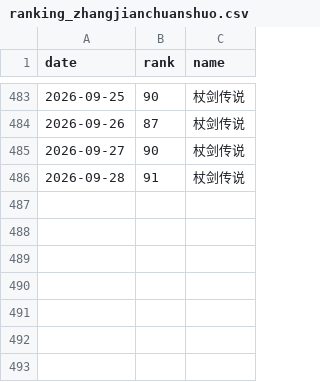
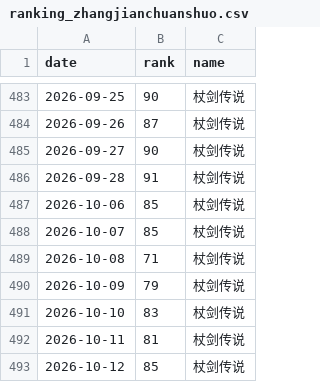
Before and after one commit to as167888/zhangjianchuanshuo-report, a CSV file: ranking_zhangjianchuanshuo.csv, drawn as a sheet; only a part is shown, gaps mark what is left out.

```diff
--- a/ranking_zhangjianchuanshuo.csv
+++ b/ranking_zhangjianchuanshuo.csv
@@ -486 +486,8 @@
 2026-09-28,91,杖剑传说
+2026-10-06,85,杖剑传说
+2026-10-07,85,杖剑传说
+2026-10-08,71,杖剑传说
+2026-10-09,79,杖剑传说
+2026-10-10,83,杖剑传说
+2026-10-11,81,杖剑传说
+2026-10-12,85,杖剑传说
```
Also changed, not shown: 2 other files.
